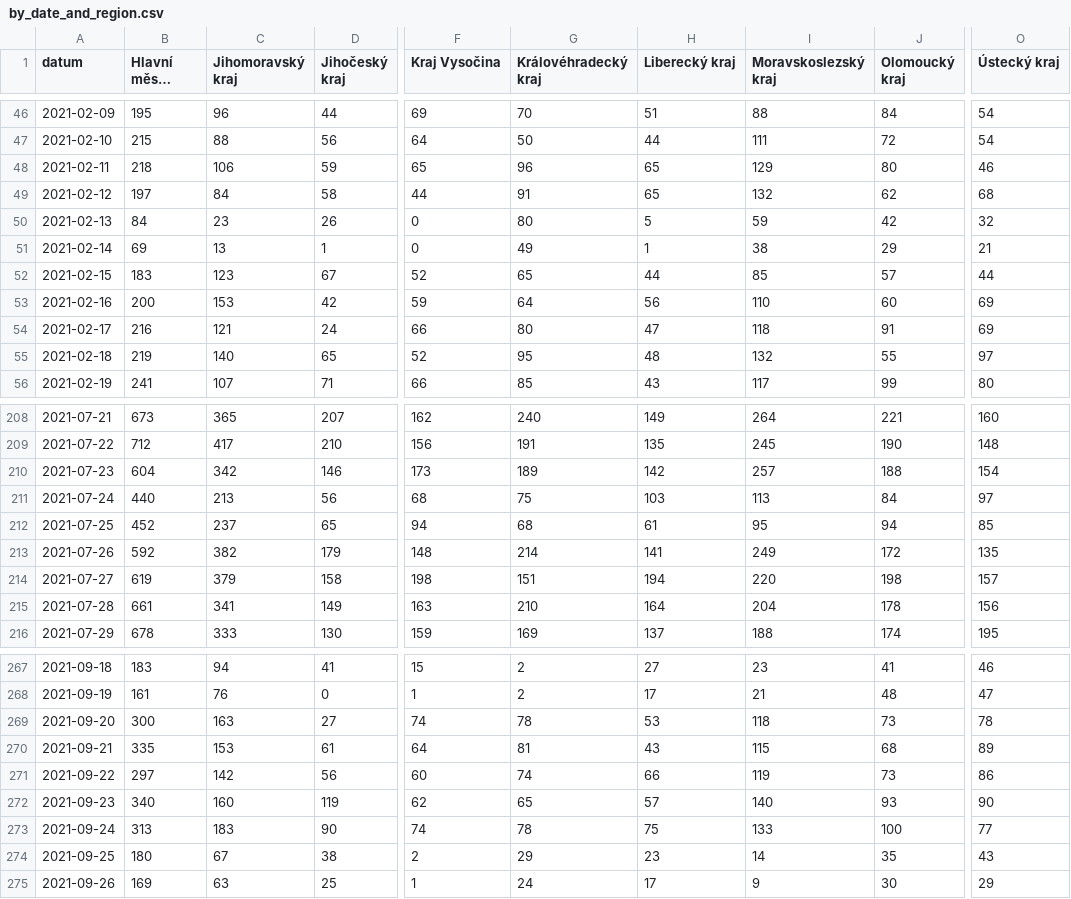
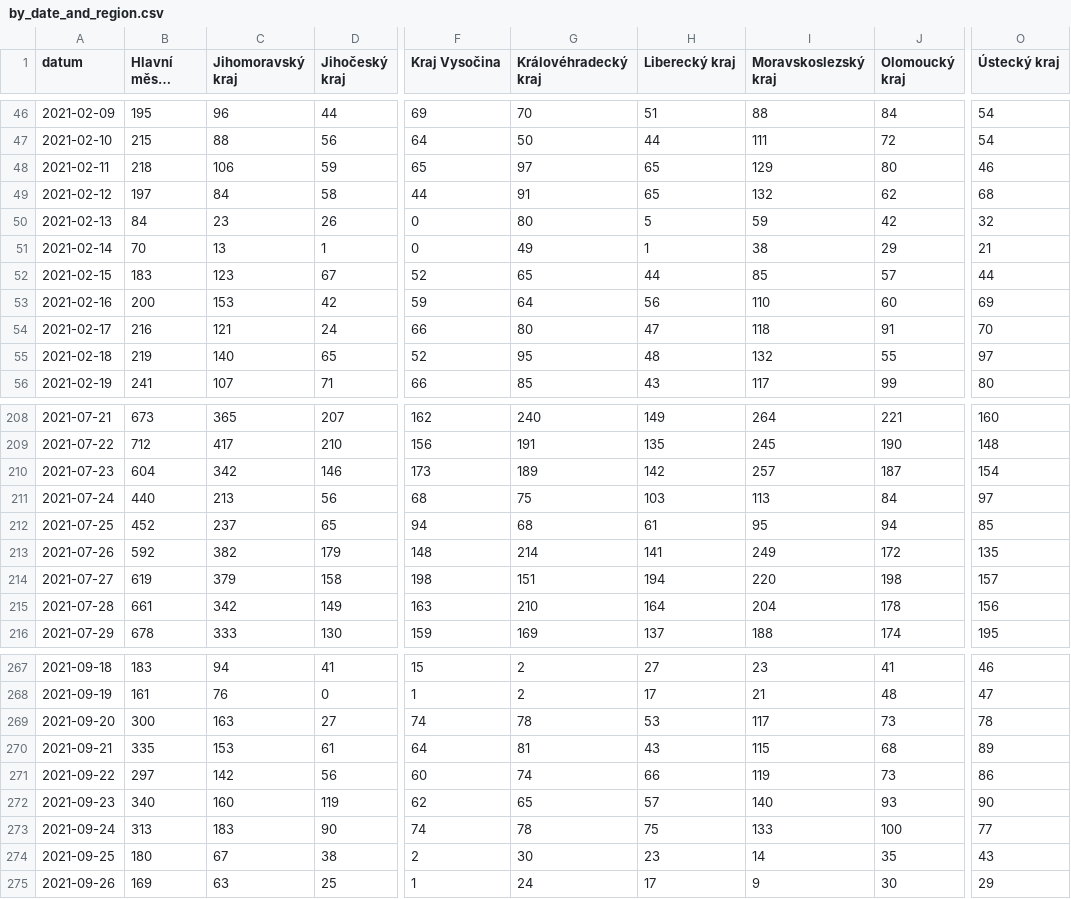
Before and after one commit to vykend/COVID19-Vaccination-Czechia, a CSV file: by_date_and_region.csv, drawn as a sheet; only a part is shown, gaps mark what is left out; long unchanged cells end in …; the diff covers the shown part only; the diff names each change by its address in the sheet, - before the commit and + after, or states it on an @@ line.

```diff
--- a/by_date_and_region.csv
+++ b/by_date_and_region.csv
-G48 (Královéhradecký kraj): 96
+G48 (Královéhradecký kraj): 97
-B51 (Hlavní město Praha): 69
+B51 (Hlavní město Praha): 70
-O54 (Ústecký kraj): 69
+O54 (Ústecký kraj): 70
-J210 (Olomoucký kraj): 188
+J210 (Olomoucký kraj): 187
-C215 (Jihomoravský kraj): 341
+C215 (Jihomoravský kraj): 342
-I269 (Moravskoslezský kraj): 118
+I269 (Moravskoslezský kraj): 117
-G274 (Královéhradecký kraj): 29
+G274 (Královéhradecký kraj): 30
```
Also changed, not shown: 1 added row and 34 edited cells elsewhere in this file, aggregation.csv, by_manufacturer.csv, 1 other file.
